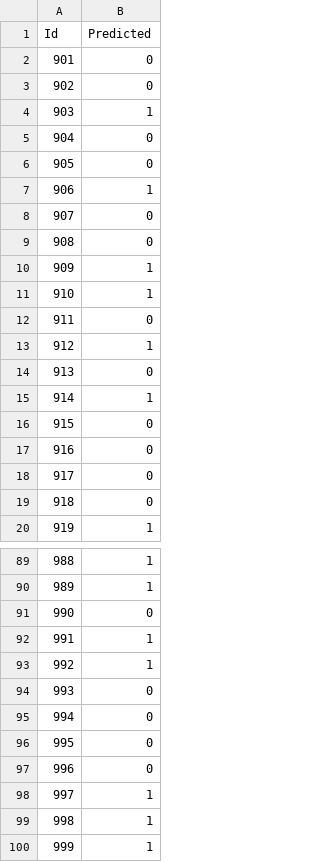
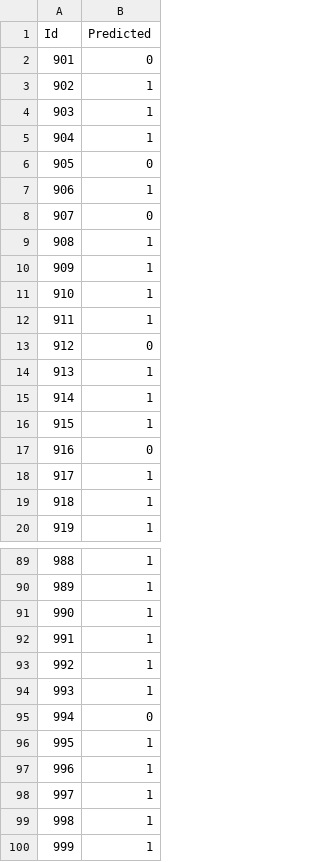
Before and after one commit to nacevedo/StatisticalLearning, a CSV file: Proyecto/Classification/submission3.csv (was Proyecto/Classification/submission.csv), drawn as a sheet; only a part is shown, gaps mark what is left out; the diff covers the shown part only.

```diff
--- a/Proyecto/Classification/submission.csv
+++ b/Proyecto/Classification/submission3.csv
@@ -2,5 +2,5 @@
 901,0
-902,0
+902,1
 903,1
-904,0
+904,1
 905,0
@@ -8,13 +8,13 @@
 907,0
-908,0
+908,1
 909,1
 910,1
-911,0
-912,1
-913,0
+911,1
+912,0
+913,1
 914,1
-915,0
+915,1
 916,0
-917,0
-918,0
+917,1
+918,1
 919,1
@@ -90,9 +90,9 @@
 989,1
-990,0
+990,1
 991,1
 992,1
-993,0
+993,1
 994,0
-995,0
-996,0
+995,1
+996,1
 997,1
```
Also changed, not shown: 36 edited cells elsewhere in this file, 6 other files.
